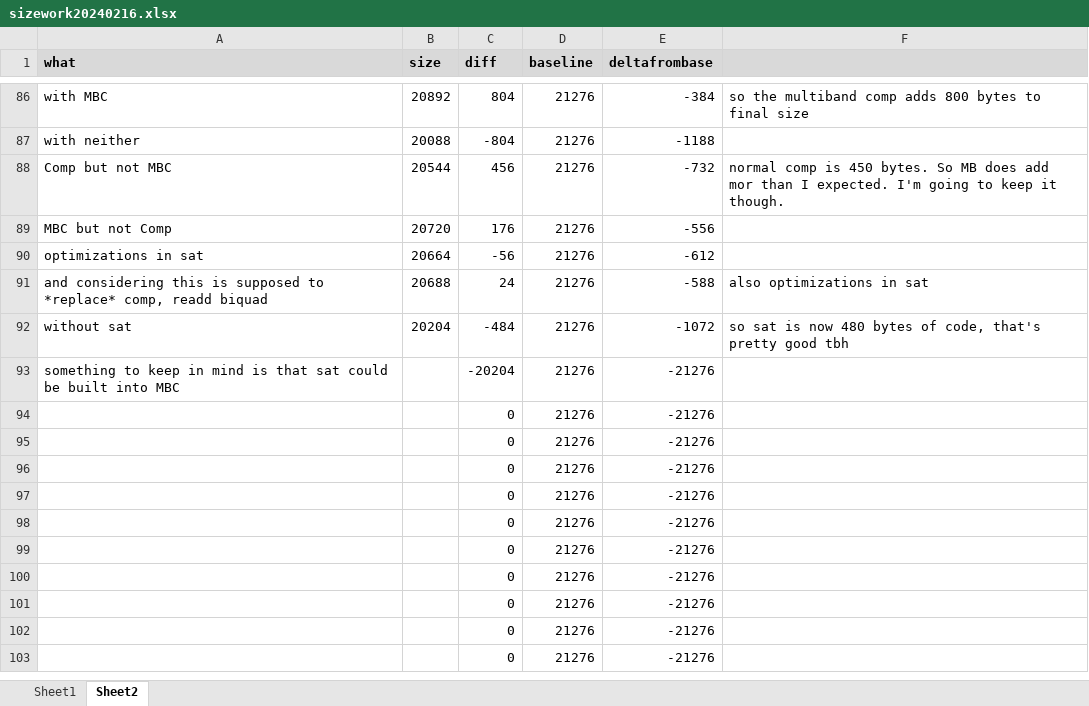
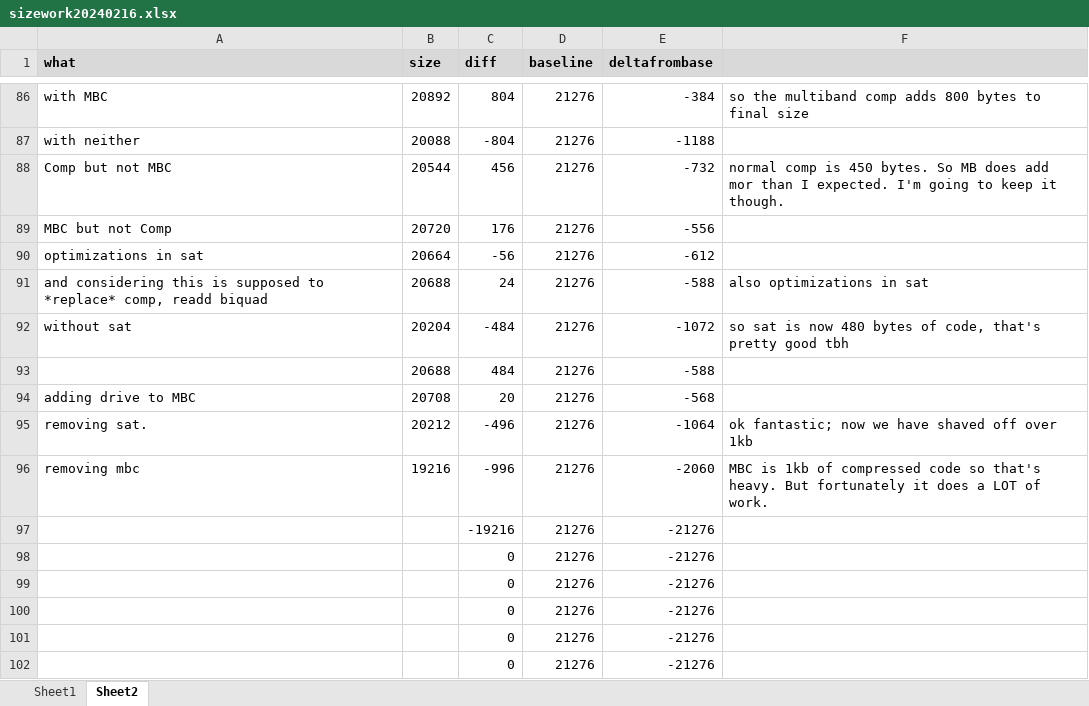
Before and after one commit to thenfour/WaveSabre, an Excel workbook: sizework20240216.xlsx, sheet Sheet2, drawn as a sheet; only a part is shown, gaps mark what is left out; the shorter side is filled out with more unchanged rows; values as stored, in another font and other column widths than the file's, no borders; removed rows and columns are numbered as before the commit, all else as after; the diff names each change by its address in the sheet, - before the commit and + after, or states it on an @@ line.

```diff
--- a/sizework20240216.xlsx (sheet Sheet2)
+++ b/sizework20240216.xlsx (sheet Sheet2)
-row 93: something to keep in mind is that sat could be built into MBC |  | -20204 | 21276 | -21276
-row 94:  |  | 0 | 21276 | -21276
-row 95:  |  | 0 | 21276 | -21276
-row 96:  |  | 0 | 21276 | -21276
+row 93:  | 20688 | 484 | 21276 | -588
+row 94: adding drive to MBC | 20708 | 20 | 21276 | -568
+row 95: removing sat. | 20212 | -496 | 21276 | -1064 | ok fantastic; now we have shaved off over 1kb
+row 96: removing mbc | 19216 | -996 | 21276 | -2060 | MBC is 1kb of compressed code so that's heavy. But fortunately it does a LOT of work.
-C97 (diff): 0
+C97 (diff): -19216
```
Also changed, not shown: 1 other file.
